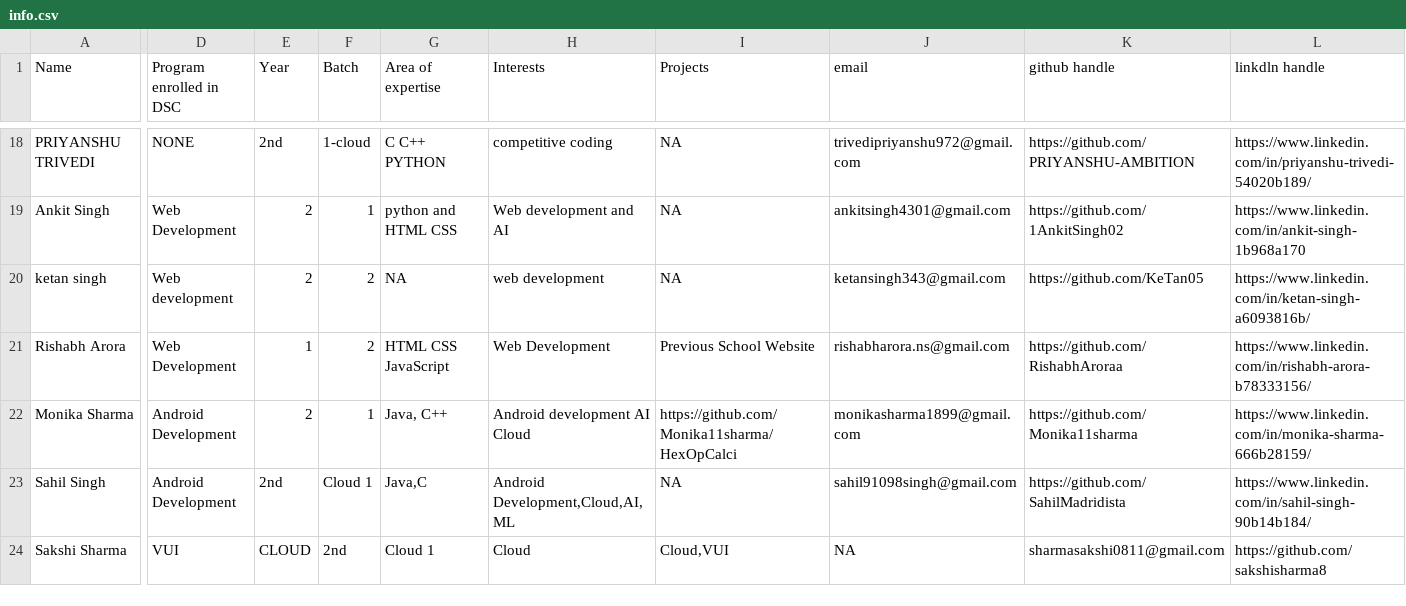
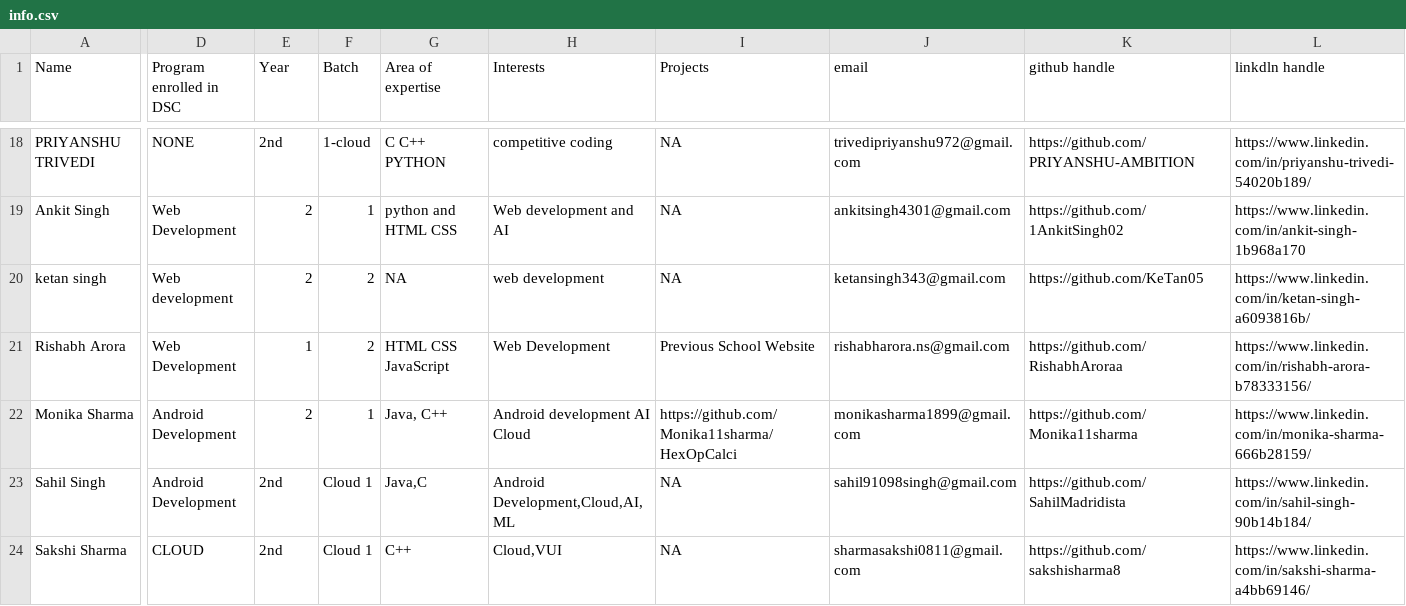
Before and after one commit to tanya3007/gitTest, a CSV file: info.csv, drawn as a sheet; only a part is shown, gaps mark what is left out; the diff covers the shown part only; the diff names each change by its address in the sheet, - before the commit and + after, or states it on an @@ line.

Commit message:
sakshi.8

```diff
--- a/info.csv
+++ b/info.csv
-D24 (Program enrolled in DSC): VUI
+D24 (Program enrolled in DSC): CLOUD
-E24 (Year): CLOUD
+E24 (Year): 2nd
-F24 (Batch): 2nd
+F24 (Batch): Cloud 1
-G24 (Area of expertise): Cloud 1
+G24 (Area of expertise): C++
-H24 (Interests): Cloud
+H24 (Interests): Cloud,VUI
-I24 (Projects): Cloud,VUI
+I24 (Projects): NA
-J24 (email): NA
+J24 (email): sharmasakshi0811@gmail.com
-K24 (github handle): sharmasakshi0811@gmail.com
+K24 (github handle): https://github.com/sakshisharma8
-L24 (linkdln handle): https://github.com/sakshisharma8
+L24 (linkdln handle): https://www.linkedin.com/in/sakshi-sharma-a4bb69146/
```
Also changed, not shown: 2 edited cells elsewhere in this file.
